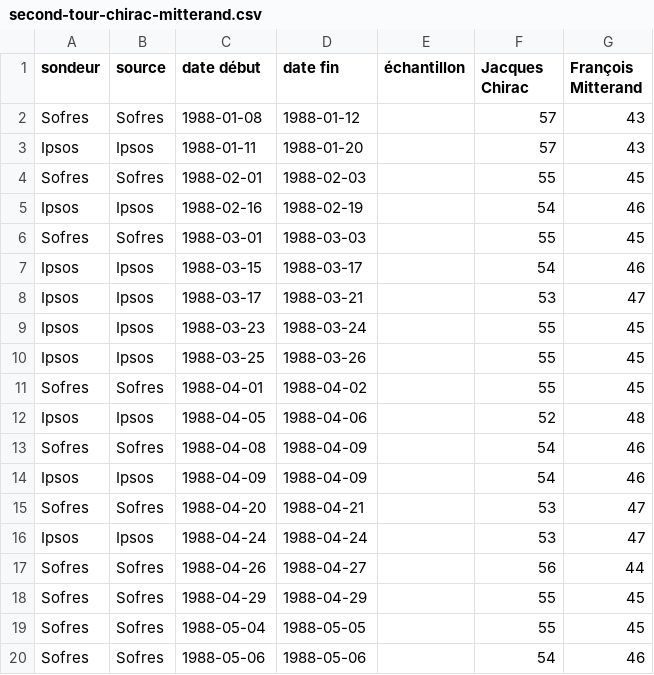
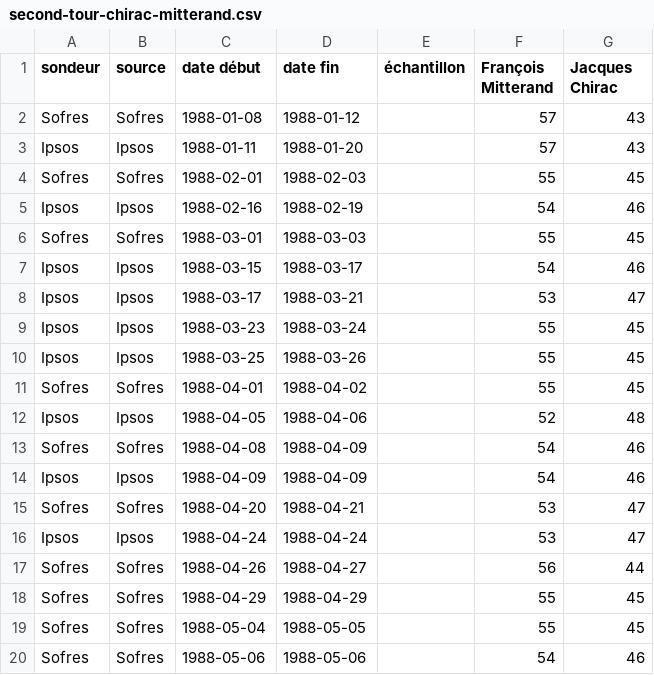
Before and after one commit to depuis1958/sondages, a CSV file: presidentielle/1988/second-tour-chirac-mitterand.csv, drawn as a sheet.

```diff
--- a/presidentielle/1988/second-tour-chirac-mitterand.csv
+++ b/presidentielle/1988/second-tour-chirac-mitterand.csv
@@ -1,2 +1,2 @@
-sondeur,source,date début,date fin,échantillon,Jacques Chirac,François Mitterand
+sondeur,source,date début,date fin,échantillon,François Mitterand,Jacques Chirac
 Sofres,Sofres,1988-01-08,1988-01-12,,57,43
```
Also changed, not shown: presidentielle/1988/second-tour-barre-mitterand.csv.
